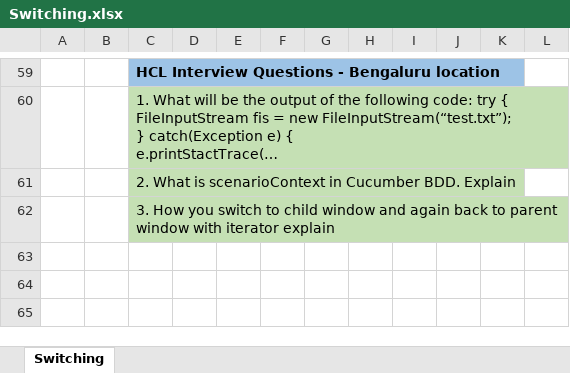
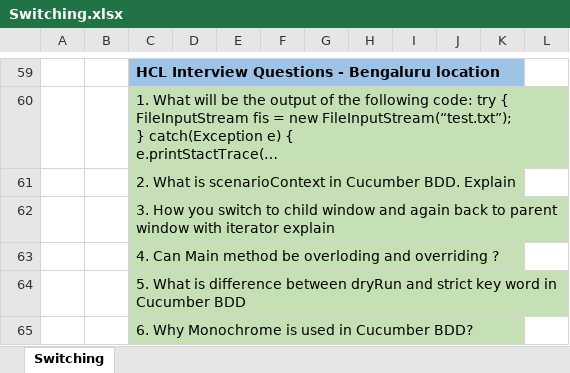
Before and after one commit to kiran7353/Java_Programs_2024, an Excel workbook: Course_JAVA/Switching.xlsx, sheet Switching, drawn as a sheet; only a part is shown, gaps mark what is left out; long unchanged cells end in …; values as stored, in another font and other column widths than the file's, no borders; the diff names each change by its address in the sheet, - before the commit and + after, or states it on an @@ line.

```diff
--- a/Course_JAVA/Switching.xlsx (sheet Switching)
+++ b/Course_JAVA/Switching.xlsx (sheet Switching)
+row 63:  |  | 4. Can Main method be overloding and overriding ?
+row 64:  |  | 5. What is difference between dryRun and strict key word in Cucumber BDD
+row 65:  |  | 6. Why Monochrome is used in Cucumber BDD?
```
Also changed, not shown: 1 other file.
